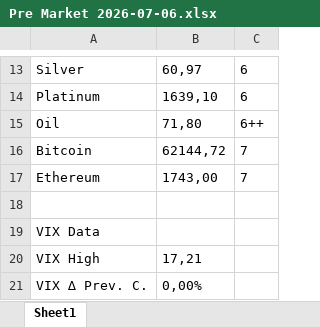
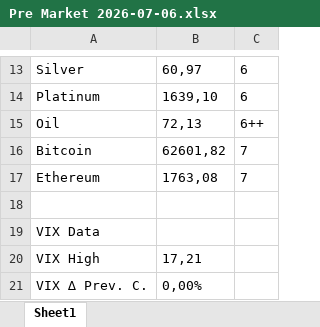
Before and after one commit to DanielHirsch77/DanielHirsch77.github.io, an Excel workbook: market-prep/Pre Market 2026-07-06.xlsx, sheet Sheet1, drawn as a sheet; only a part is shown, gaps mark what is left out; values as stored, in another font and other column widths than the file's, no borders; the diff names each change by its address in the sheet, - before the commit and + after, or states it on an @@ line.

Commit message:
Pre Market Mon 2026-07-06

```diff
--- a/market-prep/Pre Market 2026-07-06.xlsx (sheet Sheet1)
+++ b/market-prep/Pre Market 2026-07-06.xlsx (sheet Sheet1)
-B15: 71,80
+B15: 72,13
-B16: 62144,72
+B16: 62601,82
-B17: 1743,00
+B17: 1763,08
```
Also changed, not shown: 1 other file.
